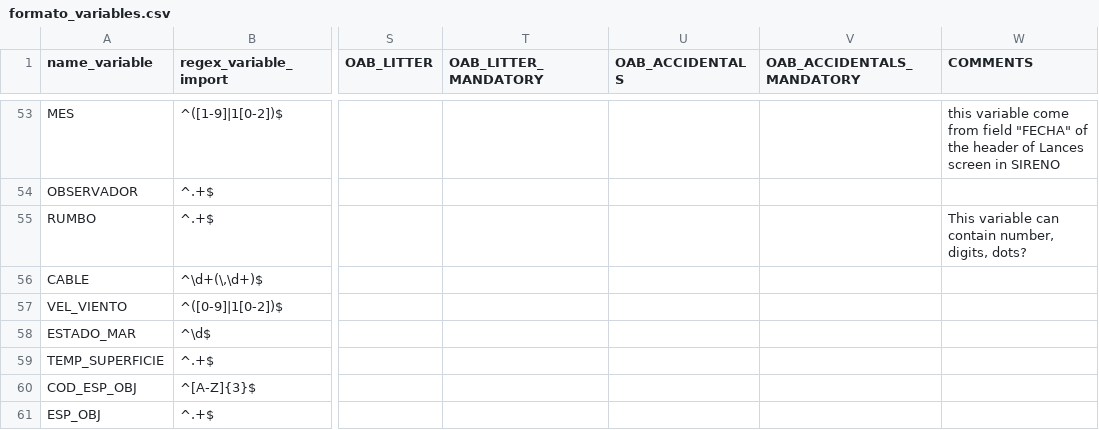
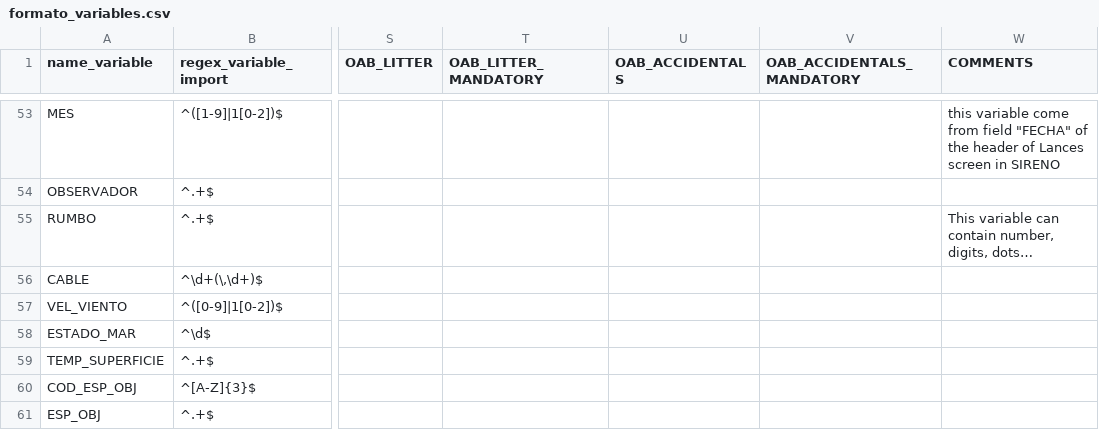
Before and after one commit to Eucrow/sapmuebase, a CSV file: data-raw/formato_variables.csv, drawn as a sheet; only a part is shown, gaps mark what is left out; the diff names each change by its address in the sheet, - before the commit and + after, or states it on an @@ line.

Commit message:
Trying to fix bug in the import files.

```diff
--- a/data-raw/formato_variables.csv
+++ b/data-raw/formato_variables.csv
-W55 (COMMENTS): …number, digits, dots?
+W55 (COMMENTS): …number, digits, dots…
```
Also changed, not shown: 2 other files.
